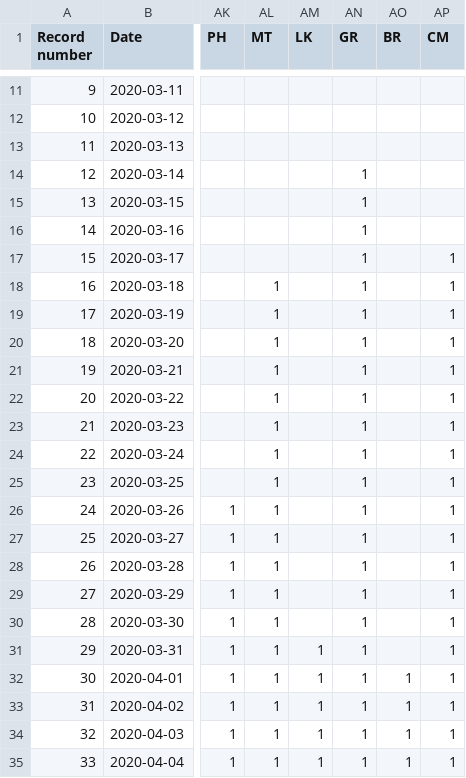
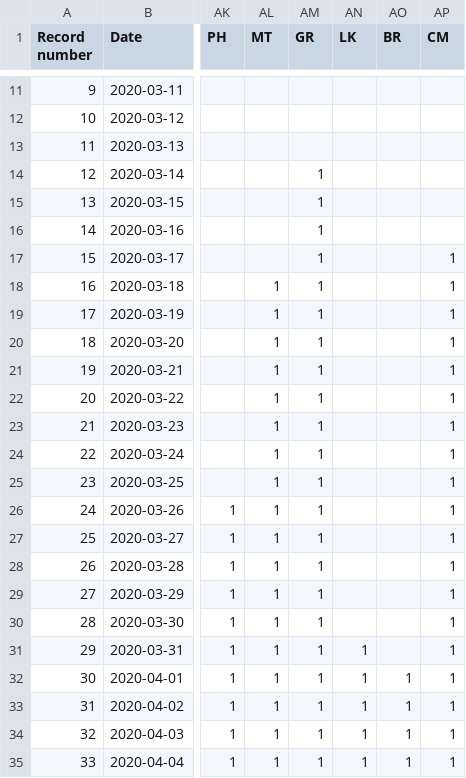
Before and after one commit to kukosek/czech-covid-db, a CSV file: uzis/records_imports_uzis.csv, drawn as a sheet; only a part is shown, gaps mark what is left out; the diff names each change by its address in the sheet, - before the commit and + after, or states it on an @@ line.

```diff
--- a/uzis/records_imports_uzis.csv
+++ b/uzis/records_imports_uzis.csv
-AM1: LK
+AM1: GR
-AN1: GR
+AN1: LK
-AM14:AM30 (GR): (empty)
+AM14:AM30 (GR): 1
-AN14:AN30 (LK): 1
+AN14:AN30 (LK): (empty)
```
Also changed, not shown: uzis/records_confirmed-agegroups_uzis.csv, uzis/records_confirmed_uzis.csv, 1 other file.
